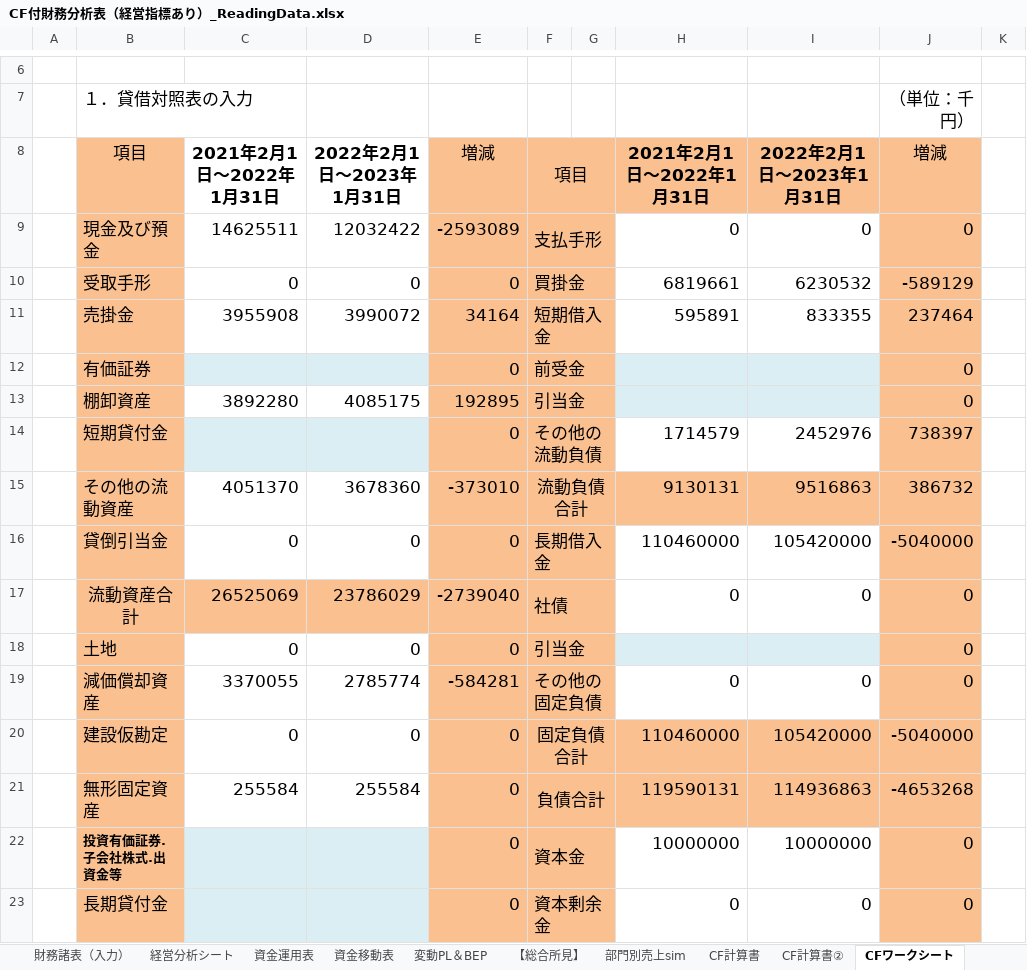
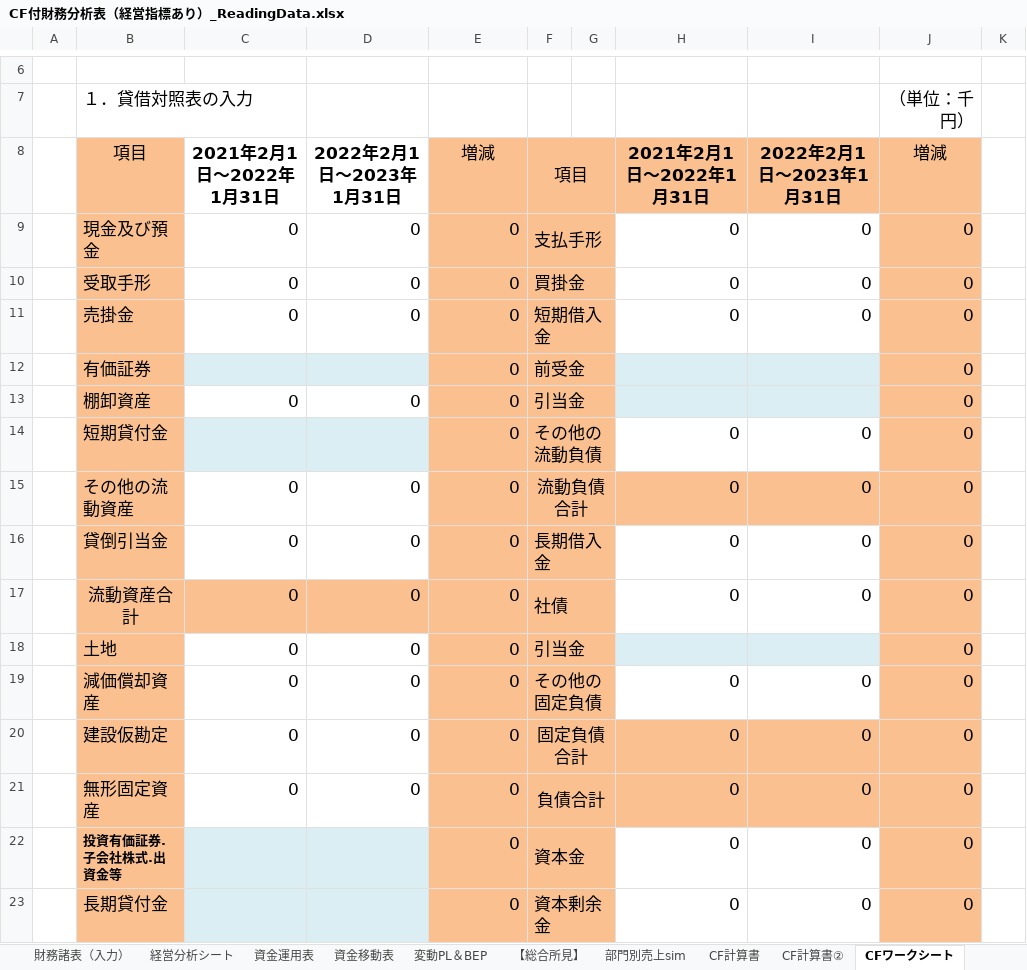
Before and after one commit to isplitbase/cash-ai-05, an Excel workbook: app/pipeline/assets/CF付財務分析表（経営指標あり）_ReadingData.xlsx, sheet CFワークシート, drawn as a sheet; only a part is shown, gaps mark what is left out; values as stored, in another font and other column widths than the file's, no borders; charts and pictures not drawn; removed rows and columns are numbered as before the commit, all else as after; the diff covers the shown part only; the diff names each change by its address in the sheet, - before the commit and + after, or states it on an @@ line.

```diff
--- a/app/pipeline/assets/CF付財務分析表（経営指標あり）_ReadingData.xlsx (sheet CFワークシート)
+++ b/app/pipeline/assets/CF付財務分析表（経営指標あり）_ReadingData.xlsx (sheet CFワークシート)
-C9: 14625511
+C9: 0
-D9: 12032422
+D9: 0
-E9: -2593089
+E9: 0
-H10: 6819661
+H10: 0
-I10: 6230532
+I10: 0
-J10: -589129
+J10: 0
-row 11:  | 売掛金 | 3955908 | 3990072 | 34164 | 短期借入金 |  | 595891 | 833355 | 237464
+row 11:  | 売掛金 | 0 | 0 | 0 | 短期借入金 |  | 0 | 0 | 0
-C13: 3892280
+C13: 0
-D13: 4085175
+D13: 0
-E13: 192895
+E13: 0
-H14: 1714579
+H14: 0
-I14: 2452976
+I14: 0
-J14: 738397
+J14: 0
-row 15:  | その他の流動資産 | 4051370 | 3678360 | -373010 | 流動負債合計 |  | 9130131 | 9516863 | 386732
+row 15:  | その他の流動資産 | 0 | 0 | 0 | 流動負債合計 |  | 0 | 0 | 0
-H16: 110460000
+H16: 0
-I16: 105420000
+I16: 0
-J16: -5040000
+J16: 0
-C17: 26525069
+C17: 0
-D17: 23786029
+D17: 0
-E17: -2739040
+E17: 0
-C19: 3370055
+C19: 0
-D19: 2785774
+D19: 0
-E19: -584281
+E19: 0
-H20: 110460000
+H20: 0
-I20: 105420000
+I20: 0
-J20: -5040000
+J20: 0
-row 21:  | 無形固定資産 | 255584 | 255584 | 0 | 負債合計 |  | 119590131 | 114936863 | -4653268
+row 21:  | 無形固定資産 | 0 | 0 | 0 | 負債合計 |  | 0 | 0 | 0
-H22: 10000000
+H22: 0
-I22: 10000000
+I22: 0
```
Also changed, not shown: 4 added rows, 4 removed rows and 6 edited cells elsewhere in this sheet, sheet 資金運用表, sheet 財務諸表（入力）, sheet 経営分析シート, sheet CFワークシート②, sheet 資金移動表, sheet 経営指標調査表, 4 more sheets, formulas that keep their value, charts or pictures.
